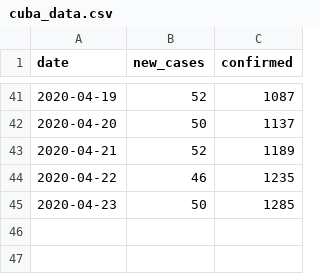
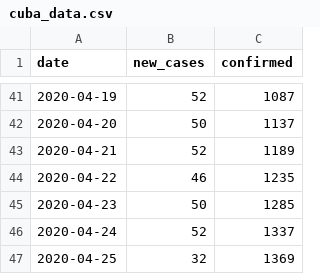
Before and after one commit to jorivero83/covid19, a CSV file: data/cuba_data.csv, drawn as a sheet; only a part is shown, gaps mark what is left out.

Commit message:
Update predictions for Cuba

```diff
--- a/data/cuba_data.csv
+++ b/data/cuba_data.csv
@@ -45 +45,3 @@ date,new_cases,confirmed
 2020-04-23,50,1285
+2020-04-24,52,1337
+2020-04-25,32,1369
```
Also changed, not shown: 9 other files.
